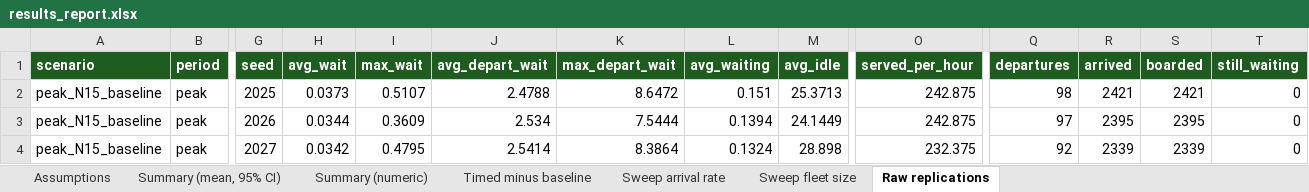
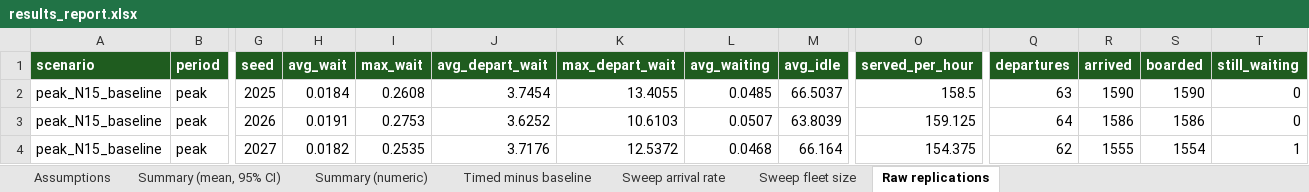
Before and after one commit to rcssln/MoSi, an Excel workbook: outputs/results_report.xlsx, sheet Raw replications, drawn as a sheet; only a part is shown, gaps mark what is left out; values as stored, in another font and other column widths than the file's, no borders; the diff covers the shown part only; the diff names each change by its address in the sheet, - before the commit and + after, or states it on an @@ line.

```diff
--- a/outputs/results_report.xlsx (sheet Raw replications)
+++ b/outputs/results_report.xlsx (sheet Raw replications)
-H2 (avg_wait): 0.0373
+H2 (avg_wait): 0.0184
-I2 (max_wait): 0.5107
+I2 (max_wait): 0.2608
-J2 (avg_depart_wait): 2.4788
+J2 (avg_depart_wait): 3.7454
-K2 (max_depart_wait): 8.6472
+K2 (max_depart_wait): 13.4055
-L2 (avg_waiting): 0.151
+L2 (avg_waiting): 0.0485
-M2 (avg_idle): 25.3713
+M2 (avg_idle): 66.5037
-O2 (served_per_hour): 242.875
+O2 (served_per_hour): 158.5
-Q2 (departures): 98
+Q2 (departures): 63
-R2 (arrived): 2421
+R2 (arrived): 1590
-S2 (boarded): 2421
+S2 (boarded): 1590
-H3 (avg_wait): 0.0344
+H3 (avg_wait): 0.0191
-I3 (max_wait): 0.3609
+I3 (max_wait): 0.2753
-J3 (avg_depart_wait): 2.534
+J3 (avg_depart_wait): 3.6252
-K3 (max_depart_wait): 7.5444
+K3 (max_depart_wait): 10.6103
-L3 (avg_waiting): 0.1394
+L3 (avg_waiting): 0.0507
-M3 (avg_idle): 24.1449
+M3 (avg_idle): 63.8039
-O3 (served_per_hour): 242.875
+O3 (served_per_hour): 159.125
-Q3 (departures): 97
+Q3 (departures): 64
-R3 (arrived): 2395
+R3 (arrived): 1586
-S3 (boarded): 2395
+S3 (boarded): 1586
-H4 (avg_wait): 0.0342
+H4 (avg_wait): 0.0182
-I4 (max_wait): 0.4795
+I4 (max_wait): 0.2535
-J4 (avg_depart_wait): 2.5414
+J4 (avg_depart_wait): 3.7176
-K4 (max_depart_wait): 8.3864
+K4 (max_depart_wait): 12.5372
-L4 (avg_waiting): 0.1324
+L4 (avg_waiting): 0.0468
-M4 (avg_idle): 28.898
+M4 (avg_idle): 66.164
-O4 (served_per_hour): 232.375
+O4 (served_per_hour): 154.375
-Q4 (departures): 92
+Q4 (departures): 62
-R4 (arrived): 2339
+R4 (arrived): 1555
-S4 (boarded): 2339
+S4 (boarded): 1554
-T4 (still_waiting): 0
+T4 (still_waiting): 1
```
Also changed, not shown: 1249 edited cells elsewhere in this sheet, sheet Sweep fleet size, sheet Summary (numeric), sheet Timed minus baseline, sheet Summary (mean, 95% CI), sheet Assumptions, 17 other files.
